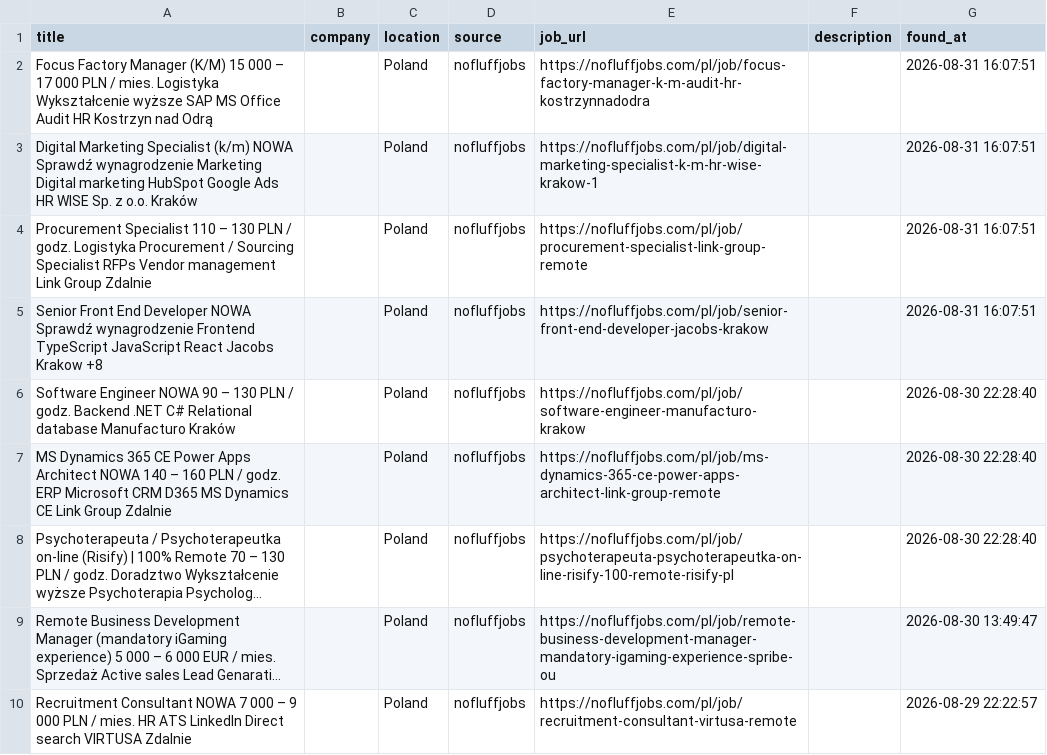
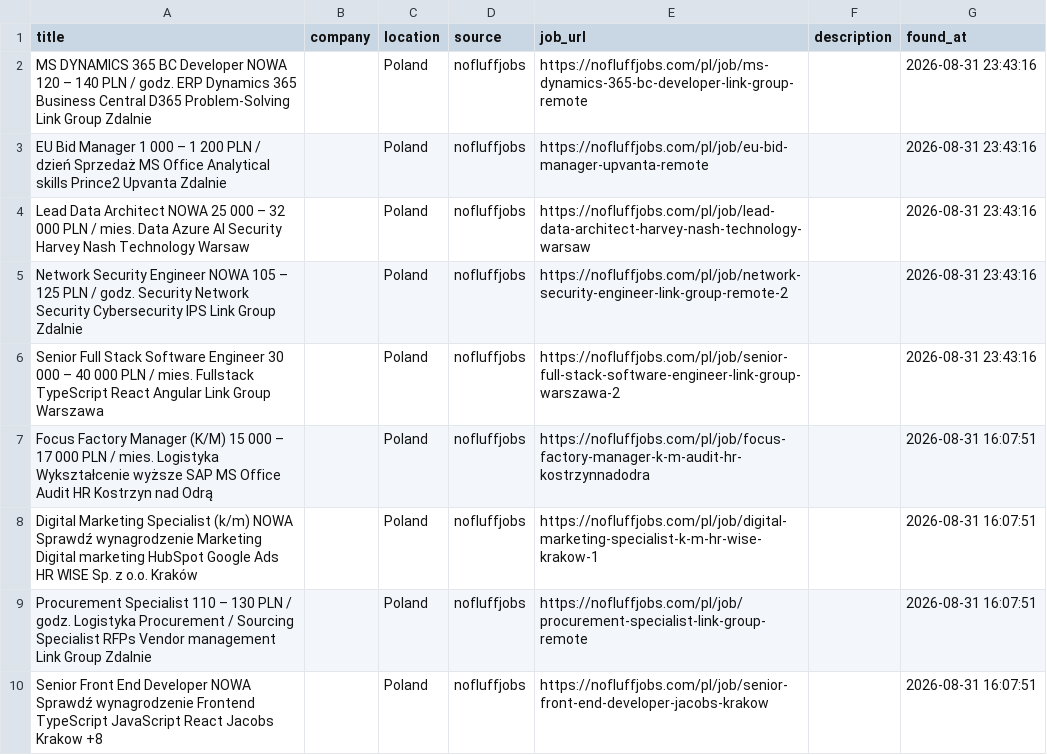
Before and after one commit to trpelka/language-job-search, a CSV file: jobs.csv, drawn as a sheet; only a part is shown; the shorter side is filled out with more unchanged rows; long unchanged cells end in ….

```diff
--- a/jobs.csv
+++ b/jobs.csv
@@ -1,2 +1,7 @@
 title,company,location,source,job_url,description,found_at
+MS DYNAMICS 365 BC Developer NOWA 120 – 140 PLN / godz. ERP Dynamics 365 Business Central D365 Problem-Solving Link Group Zdalnie,,Poland,nofluffjobs,https://nofluffjobs.com/pl/job/ms-dynamics-365-bc-developer-link-group-remote,,2026-08-31 23:43:16
+EU Bid Manager 1 000 – 1 200 PLN / dzień Sprzedaż MS Office Analytical skills Prince2 Upvanta Zdalnie,,Poland,nofluffjobs,https://nofluffjobs.com/pl/job/eu-bid-manager-upvanta-remote,,2026-08-31 23:43:16
+Lead Data Architect NOWA 25 000 – 32 000 PLN / mies. Data Azure AI Security Harvey Nash Technology Warsaw,,Poland,nofluffjobs,https://nofluffjobs.com/pl/job/lead-data-architect-harvey-nash-technology-warsaw,,2026-08-31 23:43:16
+Network Security Engineer NOWA 105 – 125 PLN / godz. Security Network Security Cybersecurity IPS Link Group Zdalnie,,Poland,nofluffjobs,https://nofluffjobs.com/pl/job/network-security-engineer-link-group-remote-2,,2026-08-31 23:43:16
+Senior Full Stack Software Engineer 30 000 – 40 000 PLN / mies. Fullstack TypeScript React Angular Link Group Warszawa,,Poland,nofluffjobs,https://nofluffjobs.com/pl/job/senior-full-stack-software-engineer-link-group-warszawa-2,,2026-08-31 23:43:16
 Focus Factory Manager (K/M) 15 000 – 17 000 PLN / mies. Logistyka Wykształcenie wyższe SAP MS Office Audit HR Kostrzyn nad Odrą,,Poland,nofluffjobs,https://nofluffjobs.com/pl/job/focus-factory-manager-k-m-audit-hr-kostrzynnadodra,,2026-08-31 16:07:51
```
Also changed, not shown: 1 other file.
